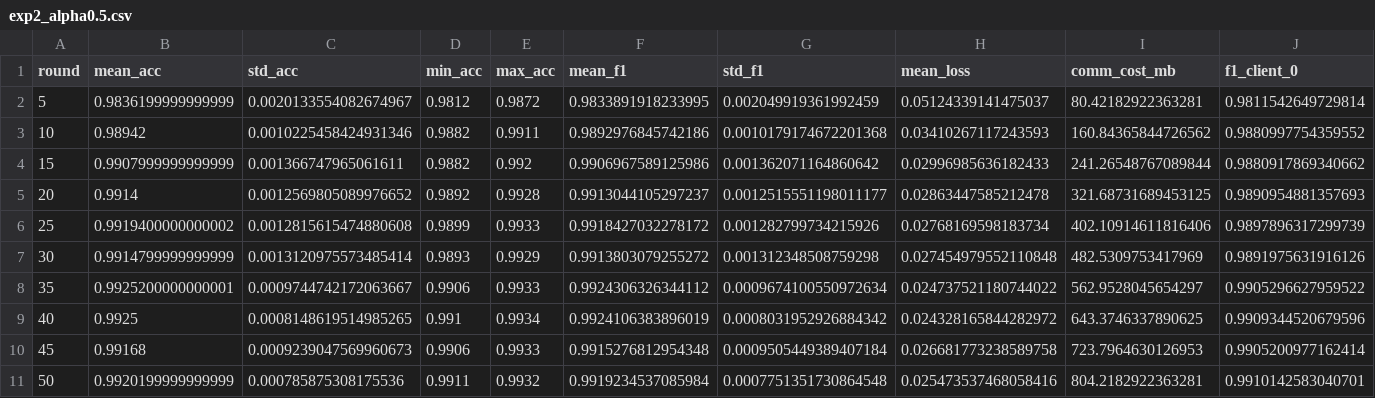
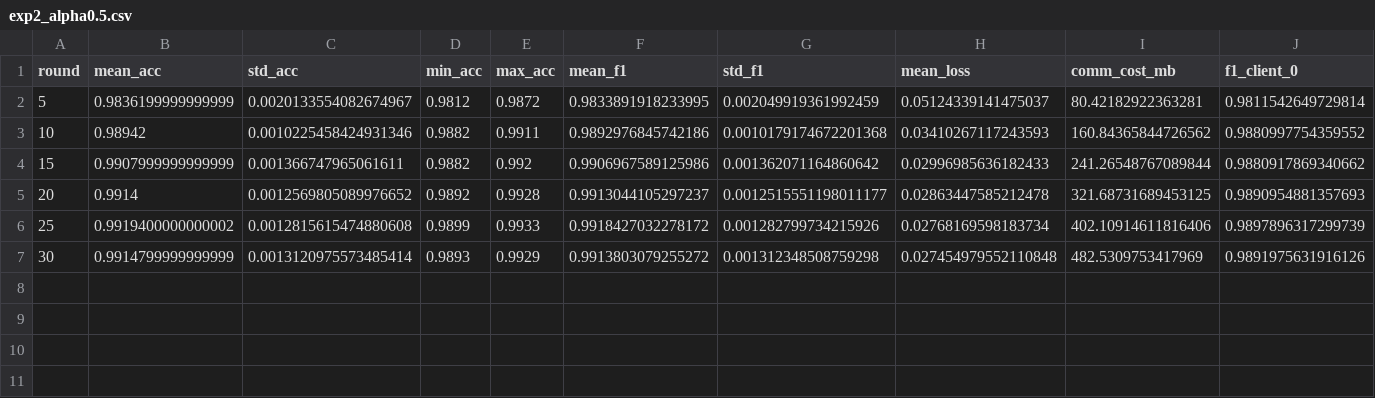
Before and after one commit to vytranly/DFL, a CSV file: results/exp2_alpha0.5.csv, drawn as a sheet; only a part is shown; rows hold the shown columns only; the diff names each change by its address in the sheet, - before the commit and + after, or states it on an @@ line.

```diff
--- a/results/exp2_alpha0.5.csv
+++ b/results/exp2_alpha0.5.csv
-row 8: 35 | 0.9925200000000001 | 0.0009744742172063667 | 0.9906 | 0.9933 | 0.9924306326344112 | 0.0009674100550972634 | 0.024737521180744022 | 562.9528045654297 | 0.9905296627959522
-row 9: 40 | 0.9925 | 0.0008148619514985265 | 0.991 | 0.9934 | 0.9924106383896019 | 0.0008031952926884342 | 0.024328165844282972 | 643.3746337890625 | 0.9909344520679596
-row 10: 45 | 0.99168 | 0.0009239047569960673 | 0.9906 | 0.9933 | 0.9915276812954348 | 0.0009505449389407184 | 0.026681773238589758 | 723.7964630126953 | 0.9905200977162414
-row 11: 50 | 0.9920199999999999 | 0.000785875308175536 | 0.9911 | 0.9932 | 0.9919234537085984 | 0.0007751351730864548 | 0.025473537468058416 | 804.2182922363281 | 0.9910142583040701
```
Also changed, not shown: results/exp2_alpha1.0.csv, results/exp2_alpha5.0.csv, 48 other files.
